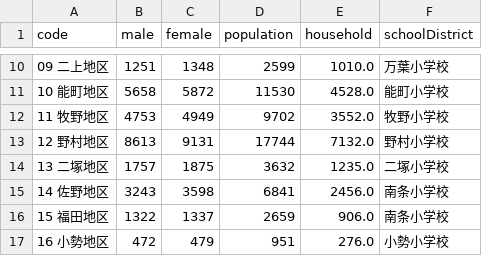
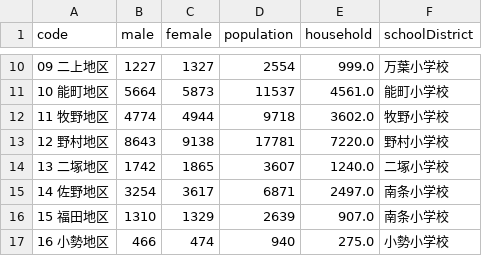
Before and after one commit to take-pwave/notebook, a CSV file: d3-in-action-notes/data/d3.csv, drawn as a sheet; only a part is shown, gaps mark what is left out; the diff covers the shown part only.

```diff
--- a/d3-in-action-notes/data/d3.csv
+++ b/d3-in-action-notes/data/d3.csv
@@ -10,8 +10,8 @@ code,male,female,population,household,schoolDistrict
-09 二上地区,1251,1348,2599,1010.0,万葉小学校
-10 能町地区,5658,5872,11530,4528.0,能町小学校
-11 牧野地区,4753,4949,9702,3552.0,牧野小学校
-12 野村地区,8613,9131,17744,7132.0,野村小学校
-13 二塚地区,1757,1875,3632,1235.0,二塚小学校
-14 佐野地区,3243,3598,6841,2456.0,南条小学校
-15 福田地区,1322,1337,2659,906.0,南条小学校
-16 小勢地区,472,479,951,276.0,小勢小学校
+09 二上地区,1227,1327,2554,999.0,万葉小学校
+10 能町地区,5664,5873,11537,4561.0,能町小学校
+11 牧野地区,4774,4944,9718,3602.0,牧野小学校
+12 野村地区,8643,9138,17781,7220.0,野村小学校
+13 二塚地区,1742,1865,3607,1240.0,二塚小学校
+14 佐野地区,3254,3617,6871,2497.0,南条小学校
+15 福田地区,1310,1329,2639,907.0,南条小学校
+16 小勢地区,466,474,940,275.0,小勢小学校
```
Also changed, not shown: 106 edited cells elsewhere in this file, 13 other files.
